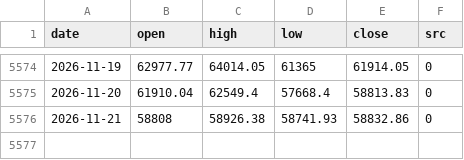
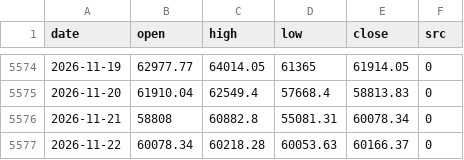
Before and after one commit to North7/tidemark, a CSV file: data/raw/ohlc.csv, drawn as a sheet; only a part is shown, gaps mark what is left out.

```diff
--- a/data/raw/ohlc.csv
+++ b/data/raw/ohlc.csv
@@ -5575,2 +5575,3 @@ date,open,high,low,close,src
 2026-11-20,61910.04,62549.4,57668.4,58813.83,0
-2026-11-21,58808,58926.38,58741.93,58832.86,0
+2026-11-21,58808,60882.8,55081.31,60078.34,0
+2026-11-22,60078.34,60218.28,60053.63,60166.37,0
```
Also changed, not shown: data/indicators.csv, data/raw/coinmetrics.csv, 15 other files.
